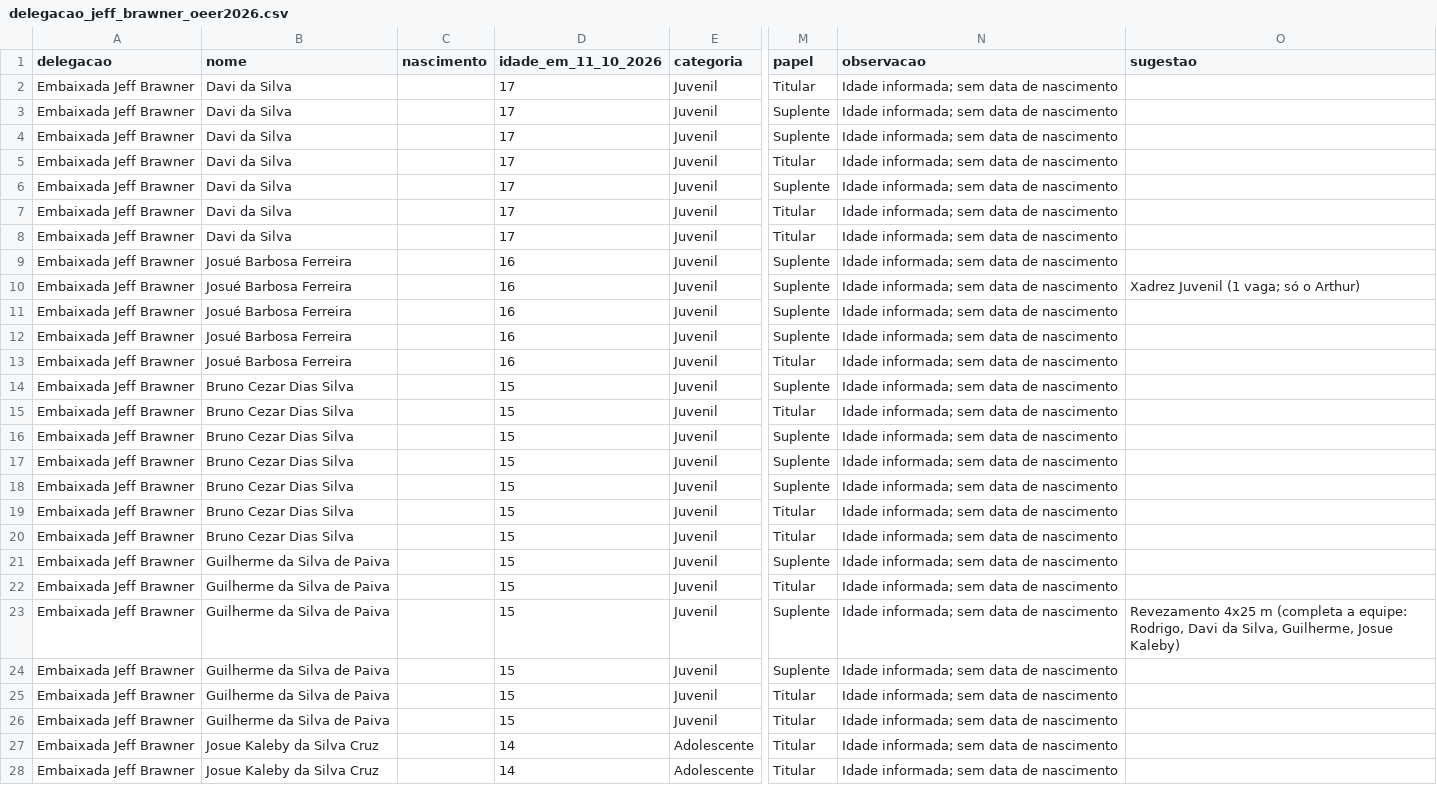
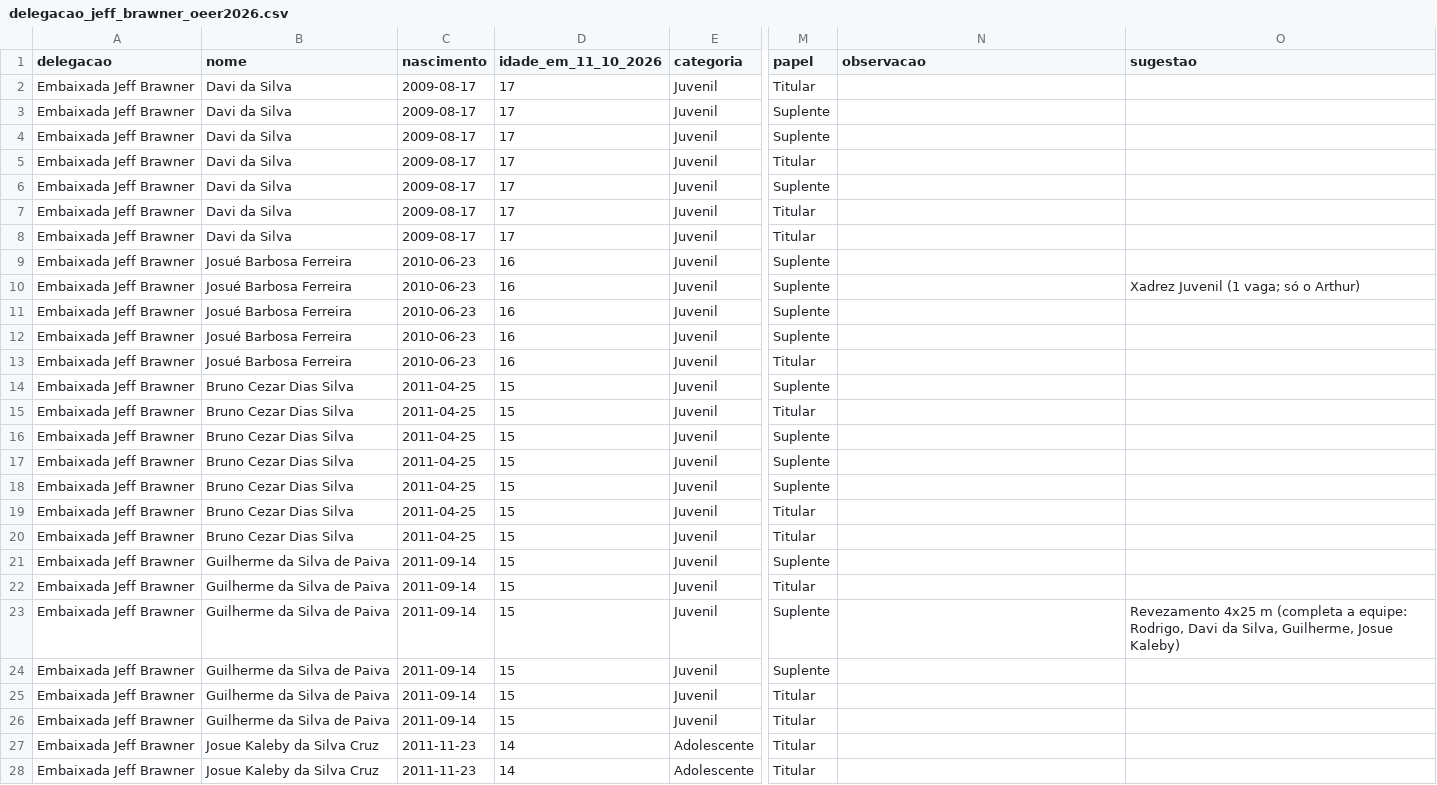
Before and after one commit to abnerescocio/embaixadores_do_rei, a CSV file: olimpiadas_estaduais_dcer/2026/saida/delegacao_jeff_brawner_oeer2026.csv, drawn as a sheet; only a part is shown, gaps mark what is left out; the diff covers the shown part only; the diff names each change by its address in the sheet, - before the commit and + after, or states it on an @@ line.

Commit message:
update delegation data and visualization for Embaixada Jeff Brawner

```diff
--- a/olimpiadas_estaduais_dcer/2026/saida/delegacao_jeff_brawner_oeer2026.csv
+++ b/olimpiadas_estaduais_dcer/2026/saida/delegacao_jeff_brawner_oeer2026.csv
-C2:C8 (nascimento): (empty)
+C2:C8 (nascimento): 2009-08-17
-N2:N28 (observacao): Idade informada; sem data de nascimento
+N2:N28 (observacao): (empty)
-C9:C13 (nascimento): (empty)
+C9:C13 (nascimento): 2010-06-23
-C14:C20 (nascimento): (empty)
+C14:C20 (nascimento): 2011-04-25
-C21:C26 (nascimento): (empty)
+C21:C26 (nascimento): 2011-09-14
-C27:C28 (nascimento): (empty)
+C27:C28 (nascimento): 2011-11-23
```
Also changed, not shown: 68 edited cells elsewhere in this file, 3 other files.
